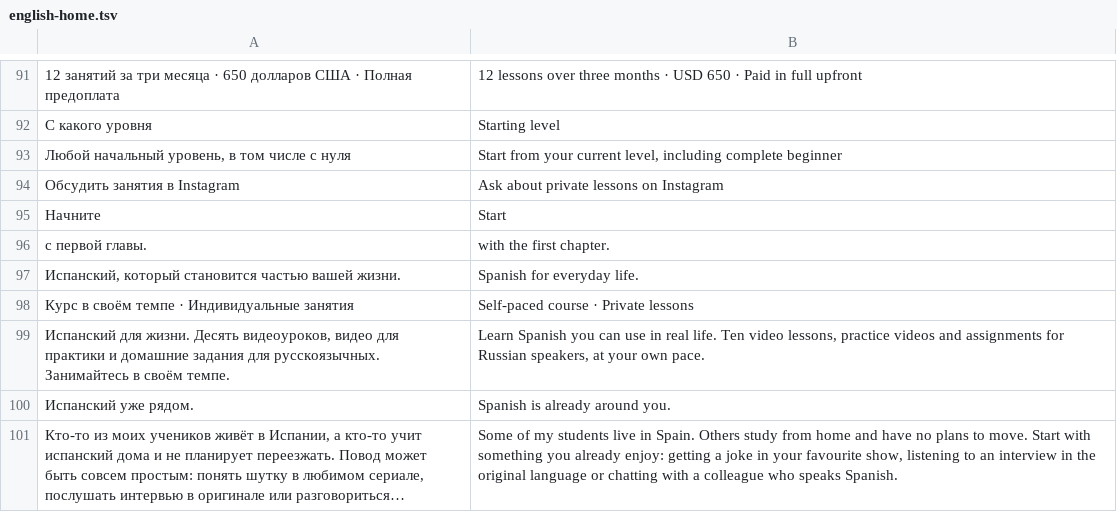
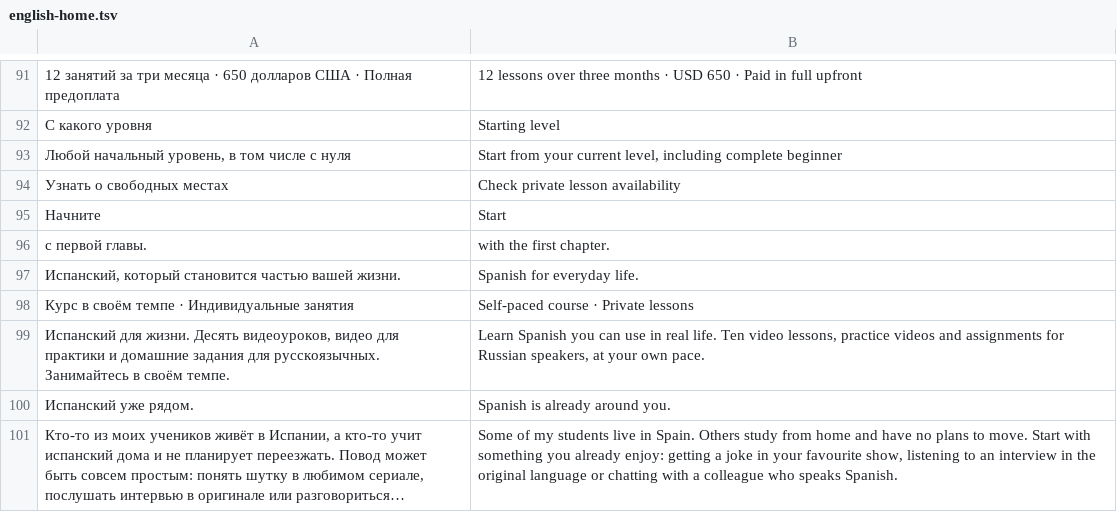
Before and after one commit to FranHerrera23/espanolconnatali, a TSV file: content/english-home.tsv, drawn as a sheet; only a part is shown, gaps mark what is left out; long unchanged cells end in ….

```diff
--- a/content/english-home.tsv
+++ b/content/english-home.tsv
@@ -93,3 +93,3 @@
 Любой начальный уровень, в том числе с нуля	Start from your current level, including complete beginner
-Обсудить занятия в Instagram	Ask about private lessons on Instagram
+Узнать о свободных местах	Check private lesson availability
 Начните	Start
```
Also changed, not shown: content/spanish-home.tsv, 2 other files.
